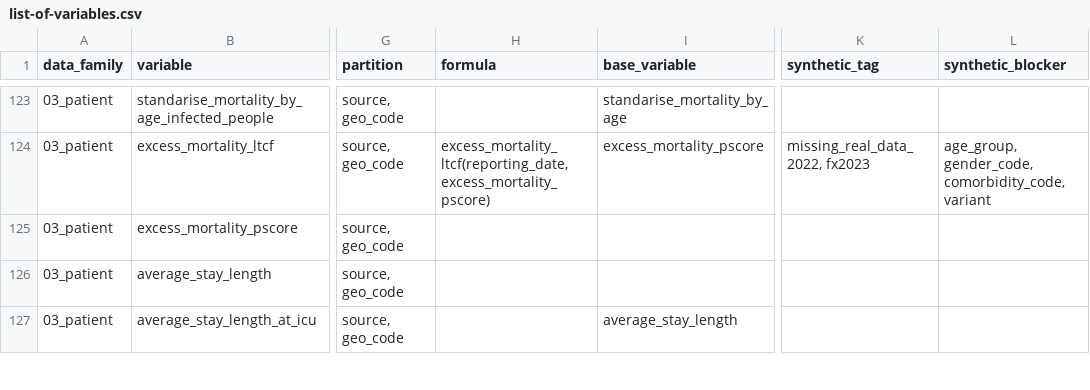
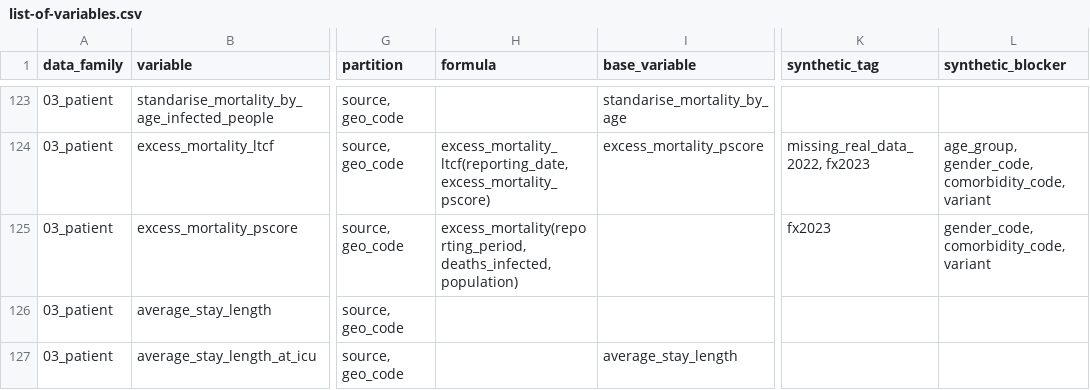
Before and after one commit to pandem2/pandem-source, a CSV file: pandemsource/data/list-of-variables.csv, drawn as a sheet; only a part is shown, gaps mark what is left out; the diff names each change by its address in the sheet, - before the commit and + after, or states it on an @@ line.

Commit message:
adding missing formula for excess mortality

```diff
--- a/pandemsource/data/list-of-variables.csv
+++ b/pandemsource/data/list-of-variables.csv
-H125 (formula): (empty)
+H125 (formula): excess_mortality(reporting_period, deaths_infected, population)
-K125 (synthetic_tag): (empty)
+K125 (synthetic_tag): fx2023
-L125 (synthetic_blocker): (empty)
+L125 (synthetic_blocker): gender_code, comorbidity_code, variant
```
